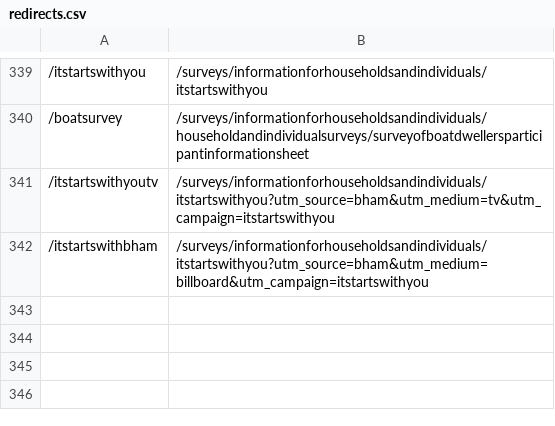
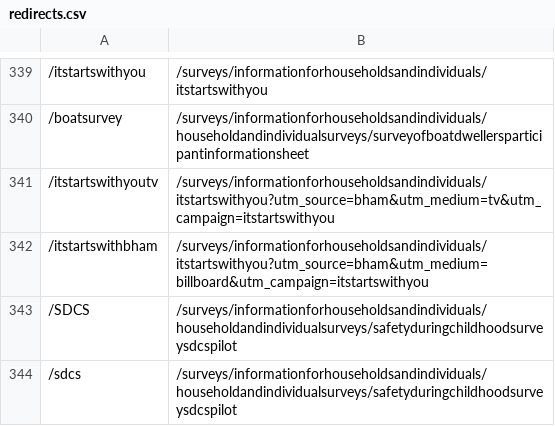
Before and after one commit to ONSdigital/dp-frontend-router, a CSV file: assets/redirects/redirects.csv, drawn as a sheet; only a part is shown, gaps mark what is left out.

Commit message:
2612 add sdcs redirect

```diff
--- a/assets/redirects/redirects.csv
+++ b/assets/redirects/redirects.csv
@@ -342 +342,3 @@
 /itstartswithbham,/surveys/informationforhouseholdsandindividuals/itstartswithyou?utm_source=bham&utm_medium=billboard&utm_campaign=itstartswithyou
+/SDCS,/surveys/informationforhouseholdsandindividuals/householdandindividualsurveys/safetyduringchildhoodsurveysdcspilot
+/sdcs,/surveys/informationforhouseholdsandindividuals/householdandindividualsurveys/safetyduringchildhoodsurveysdcspilot
```
